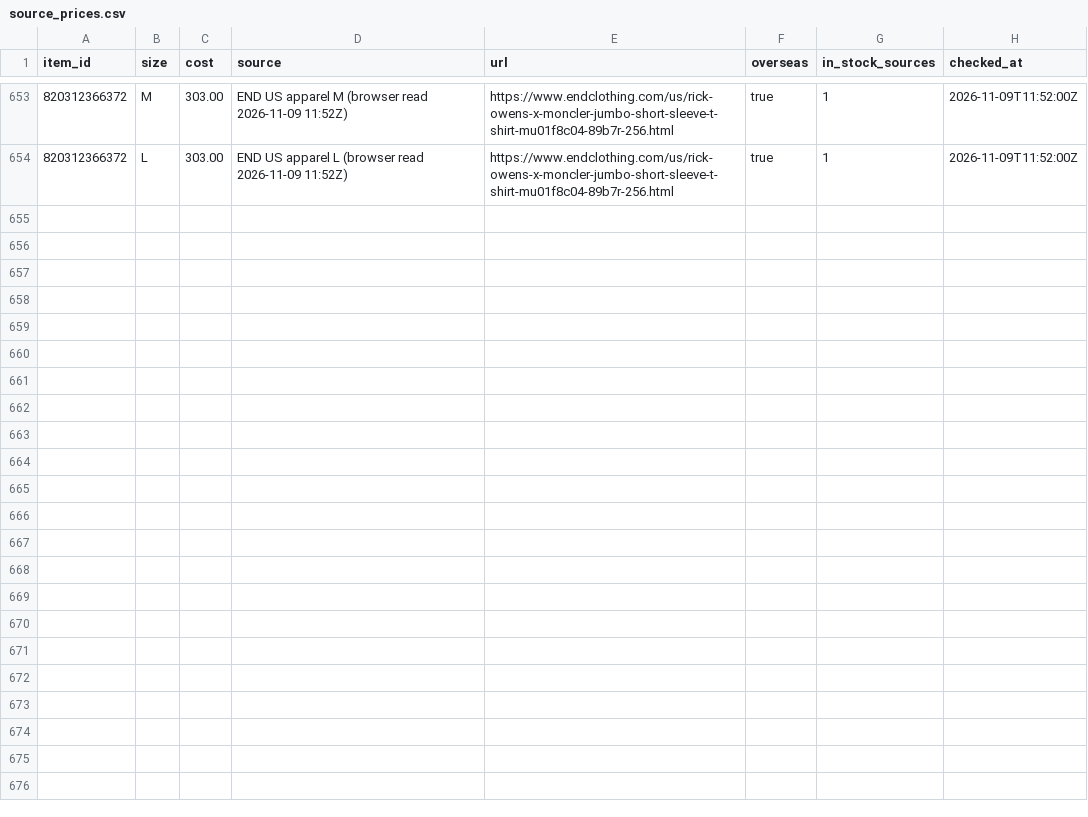
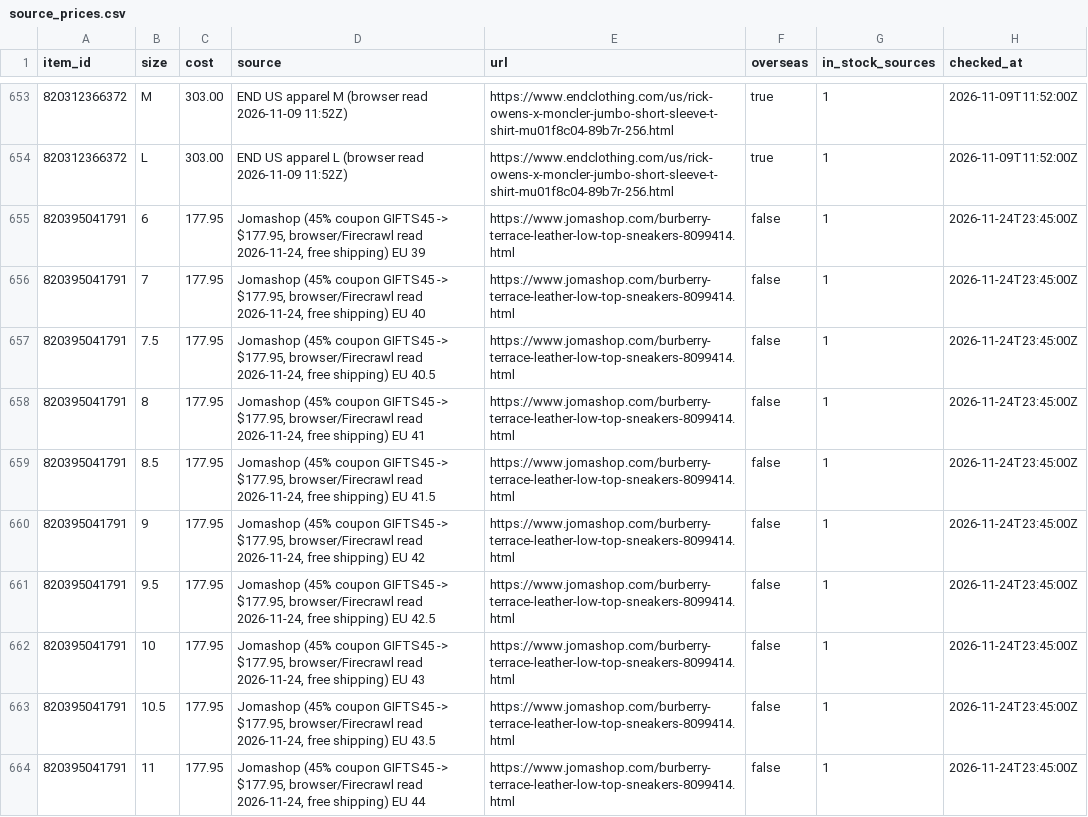
Before and after one commit to relyassian/ebay-bot, a CSV file: data/source_prices.csv, drawn as a sheet; only a part is shown, gaps mark what is left out.

```diff
--- a/data/source_prices.csv
+++ b/data/source_prices.csv
@@ -654 +654,11 @@ item_id,size,cost,source,url,overseas,in_stock_sources,checked_at
 820312366372,L,303.00,END US apparel L (browser read 2026-11-09 11:52Z),https://www.endclothing.com/us/rick-owens-x-moncler-jumbo-short-sleeve-t-shirt-mu01f8c04-89b7r-256.html,true,1,2026-11-09T11:52:00Z
+820395041791,6,177.95,"Jomashop (45% coupon GIFTS45 -> $177.95, browser/Firecrawl read 2026-11-24, free shipping) EU 39",https://www.jomashop.com/burberry-terrace-leather-low-top-sneakers-8099414.html,false,1,2026-11-24T23:45:00Z
+820395041791,7,177.95,"Jomashop (45% coupon GIFTS45 -> $177.95, browser/Firecrawl read 2026-11-24, free shipping) EU 40",https://www.jomashop.com/burberry-terrace-leather-low-top-sneakers-8099414.html,false,1,2026-11-24T23:45:00Z
+820395041791,7.5,177.95,"Jomashop (45% coupon GIFTS45 -> $177.95, browser/Firecrawl read 2026-11-24, free shipping) EU 40.5",https://www.jomashop.com/burberry-terrace-leather-low-top-sneakers-8099414.html,false,1,2026-11-24T23:45:00Z
+820395041791,8,177.95,"Jomashop (45% coupon GIFTS45 -> $177.95, browser/Firecrawl read 2026-11-24, free shipping) EU 41",https://www.jomashop.com/burberry-terrace-leather-low-top-sneakers-8099414.html,false,1,2026-11-24T23:45:00Z
+820395041791,8.5,177.95,"Jomashop (45% coupon GIFTS45 -> $177.95, browser/Firecrawl read 2026-11-24, free shipping) EU 41.5",https://www.jomashop.com/burberry-terrace-leather-low-top-sneakers-8099414.html,false,1,2026-11-24T23:45:00Z
+820395041791,9,177.95,"Jomashop (45% coupon GIFTS45 -> $177.95, browser/Firecrawl read 2026-11-24, free shipping) EU 42",https://www.jomashop.com/burberry-terrace-leather-low-top-sneakers-8099414.html,false,1,2026-11-24T23:45:00Z
+820395041791,9.5,177.95,"Jomashop (45% coupon GIFTS45 -> $177.95, browser/Firecrawl read 2026-11-24, free shipping) EU 42.5",https://www.jomashop.com/burberry-terrace-leather-low-top-sneakers-8099414.html,false,1,2026-11-24T23:45:00Z
+820395041791,10,177.95,"Jomashop (45% coupon GIFTS45 -> $177.95, browser/Firecrawl read 2026-11-24, free shipping) EU 43",https://www.jomashop.com/burberry-terrace-leather-low-top-sneakers-8099414.html,false,1,2026-11-24T23:45:00Z
+820395041791,10.5,177.95,"Jomashop (45% coupon GIFTS45 -> $177.95, browser/Firecrawl read 2026-11-24, free shipping) EU 43.5",https://www.jomashop.com/burberry-terrace-leather-low-top-sneakers-8099414.html,false,1,2026-11-24T23:45:00Z
+820395041791,11,177.95,"Jomashop (45% coupon GIFTS45 -> $177.95, browser/Firecrawl read 2026-11-24, free shipping) EU 44",https://www.jomashop.com/burberry-terrace-leather-low-top-sneakers-8099414.html,false,1,2026-11-24T23:45:00Z
```
Also changed, not shown: 3 other files.
